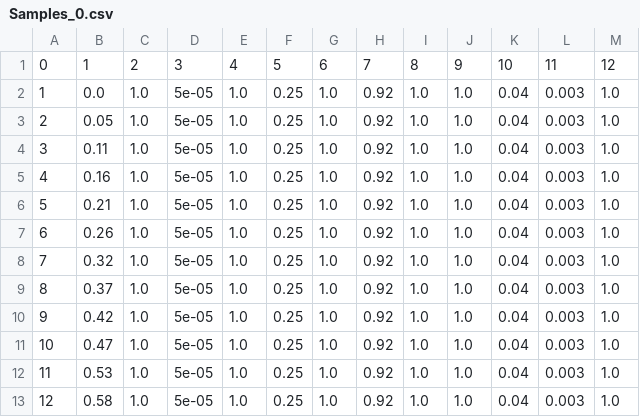
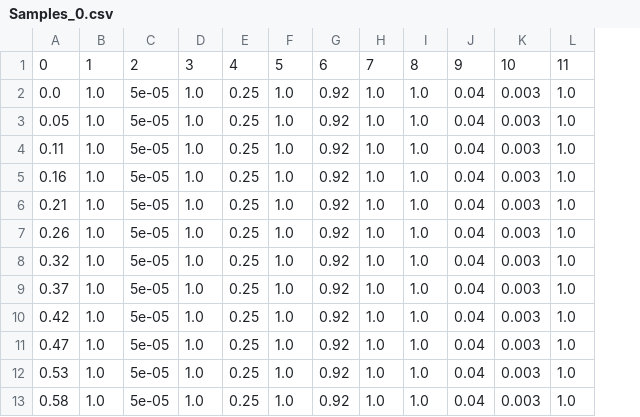
Before and after one commit to mhurtado13/NLC-CLL_HPC_exploration, a CSV file: Physicell_NLCs-CLL/data_output/Parameter_exploration/Samples_0.csv, drawn as a sheet; only a part is shown; removed rows and columns are numbered as before the commit, all else as after; the diff names each change by its address in the sheet, - before the commit and + after, or states it on an @@ line.

Commit message:
Fix error: change thread to process number, to avoid conflicts in output folders.

```diff
--- a/Physicell_NLCs-CLL/data_output/Parameter_exploration/Samples_0.csv
+++ b/Physicell_NLCs-CLL/data_output/Parameter_exploration/Samples_0.csv
-column A, rows 2-13: 1 | 2 | 3 | 4 | 5 | 6 | 7 | 8 | 9 | 10 | 11 | 12
-row 1: 0 | 1 | 2 | 3 | 4 | 5 | 6 | 7 | 8 | 9 | 10 | 11 | 12
+row 1: 0 | 1 | 2 | 3 | 4 | 5 | 6 | 7 | 8 | 9 | 10 | 11
```
Also changed, not shown: Physicell_NLCs-CLL/data_output/Parameter_exploration/Samples_1.csv, Physicell_NLCs-CLL/data_output/Parameter_exploration/Samples_2.csv, 4 other files.
